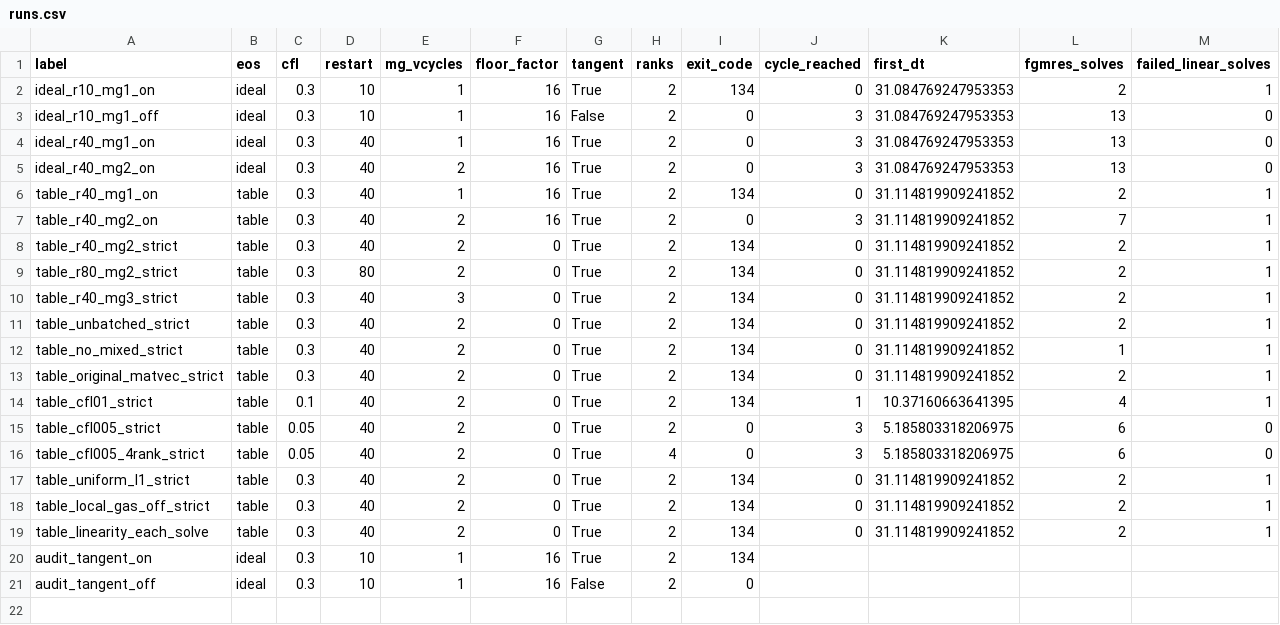
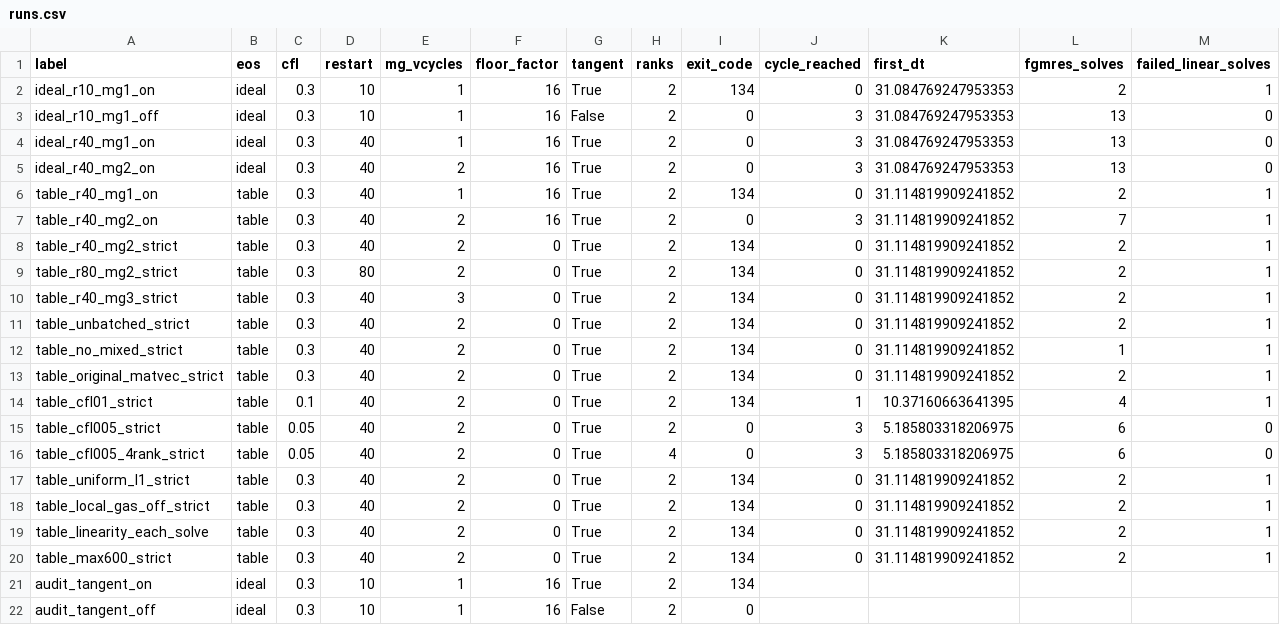
Before and after one commit to mizutani09/athena, a CSV file: tst/nrfld_validation/wor92_wor105_continuation_results_20261107/runs.csv, drawn as a sheet; only a part is shown; rows hold the shown columns only; the diff names each change by its address in the sheet, - before the commit and + after, or states it on an @@ line.

Commit message:
Record bounded FGMRES stagnation control for WOR-92

```diff
--- a/tst/nrfld_validation/wor92_wor105_continuation_results_20261107/runs.csv
+++ b/tst/nrfld_validation/wor92_wor105_continuation_results_20261107/runs.csv
+row 20: table_max600_strict | table | 0.3 | 40 | 2 | 0 | True | 2 | 134 | 0 | 31.114819909241852 | 2 | 1
```
Also changed, not shown: 5 other files.
